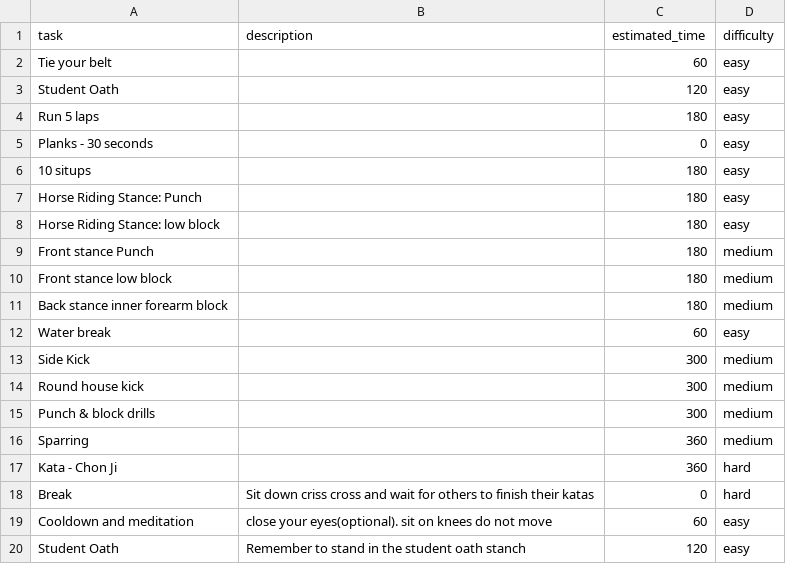
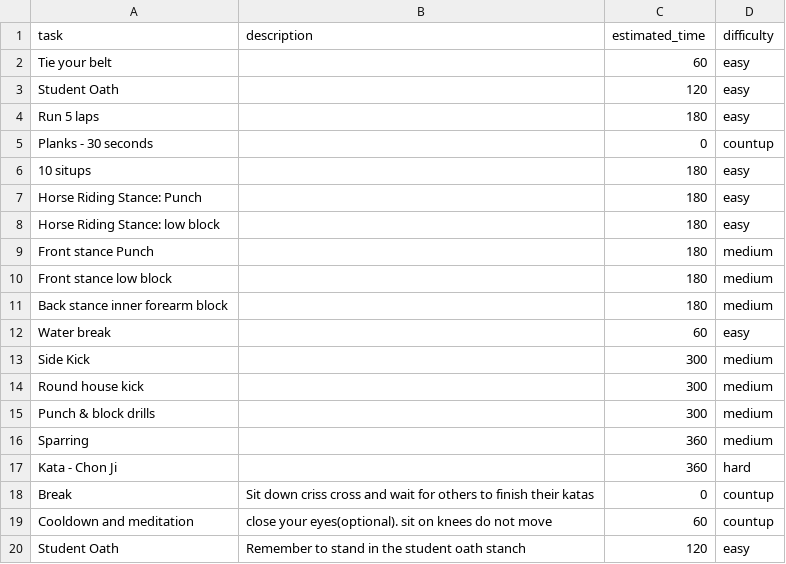
Before and after one commit to khanguyen78/karate-task-tracker, a CSV file: csv/colton_30_minute.csv, drawn as a sheet.

```diff
--- a/csv/colton_30_minute.csv
+++ b/csv/colton_30_minute.csv
@@ -4,3 +4,3 @@ Student Oath,, 120, easy
 Run 5 laps, , 180, easy
-Planks - 30 seconds, , 0, easy
+Planks - 30 seconds, , 0, countup
 10 situps, , 180, easy
@@ -17,4 +17,4 @@ Sparring, , 360, medium
 Kata - Chon Ji, , 360, hard
-Break, Sit down criss cross and wait for others to finish their katas, 0, hard
-Cooldown and meditation, close your eyes(optional). sit on knees do not move, 60, easy
+Break, Sit down criss cross and wait for others to finish their katas, 0, countup
+Cooldown and meditation, close your eyes(optional). sit on knees do not move, 60, countup
 Student Oath,Remember to stand in the student oath stanch, 120, easy
```
Also changed, not shown: 4 other files.
